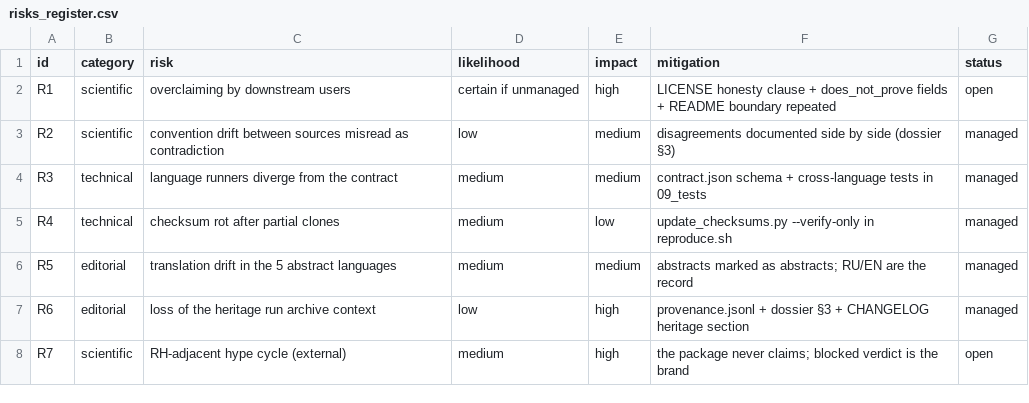
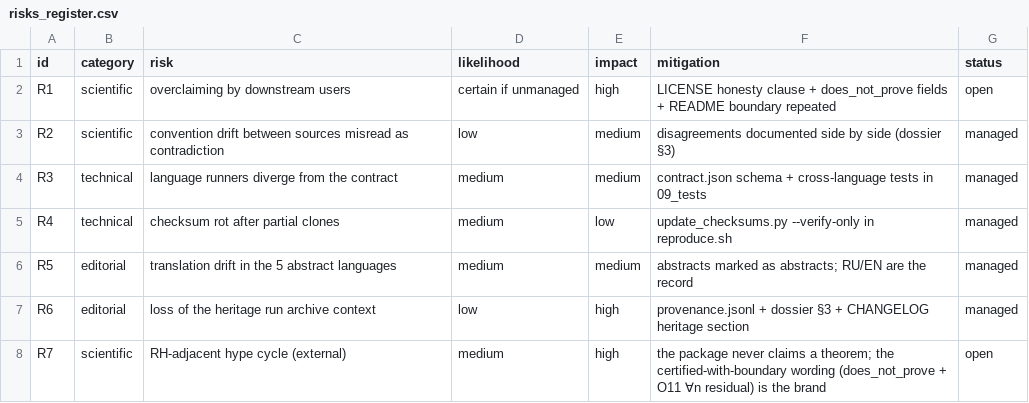
Before and after one commit to wild8highlander/ab-cloud-research, a CSV file: AB_Cloud_Academic_Package/AB_Cloud_Academic_Package/00_meta/risks_register.csv, drawn as a sheet.

```diff
--- a/AB_Cloud_Academic_Package/AB_Cloud_Academic_Package/00_meta/risks_register.csv
+++ b/AB_Cloud_Academic_Package/AB_Cloud_Academic_Package/00_meta/risks_register.csv
@@ -7,2 +7,2 @@ R5,editorial,translation drift in the 5 abstract languages,medium,medium,abstrac
 R6,editorial,loss of the heritage run archive context,low,high,provenance.jsonl + dossier §3 + CHANGELOG heritage section,managed
-R7,scientific,RH-adjacent hype cycle (external),medium,high,the package never claims; blocked verdict is the brand,open
+R7,scientific,RH-adjacent hype cycle (external),medium,high,the package never claims a theorem; the certified-with-boundary wording (does_not_prove + O11 ∀n residual) is the brand,open
```
Also changed, not shown: AB_Cloud_Academic_Package/AB_Cloud_Academic_Package/00_meta/assumptions.csv, 24 other files.
